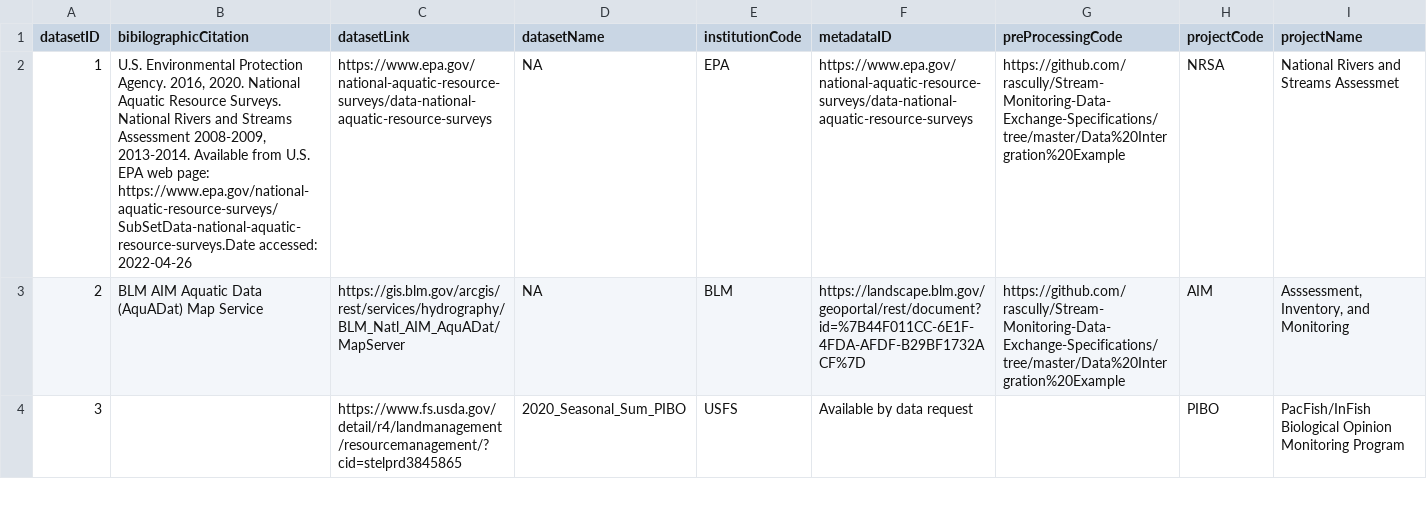
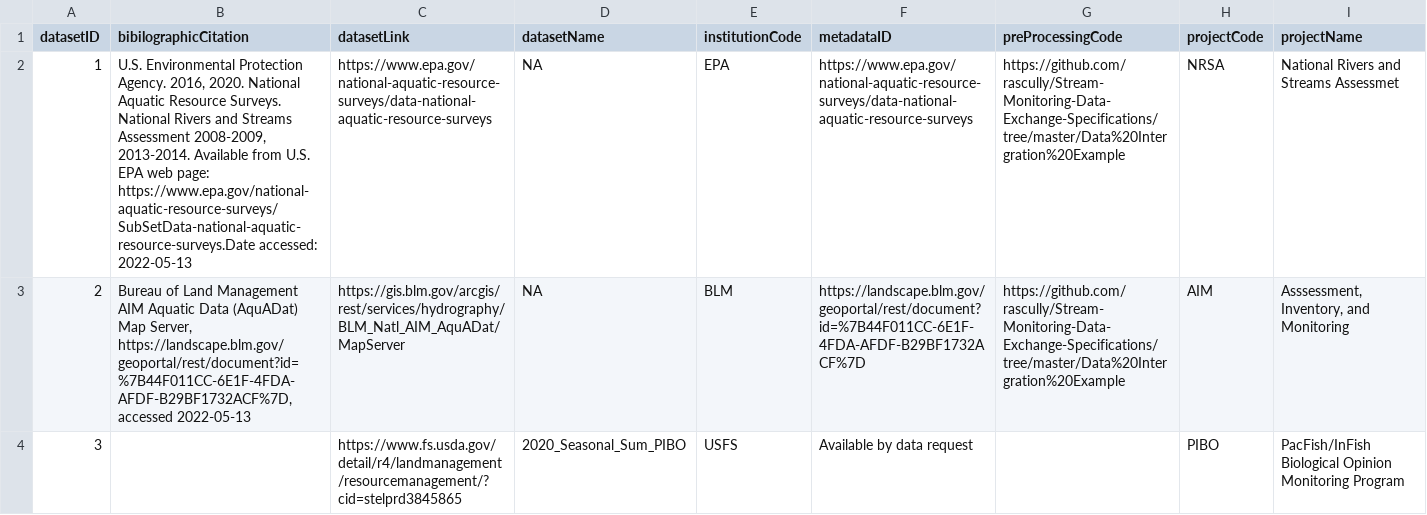
Before and after one commit to rascully/Stream-Monitoring-Data-Exchange-Specifications, a CSV file: Data Intergration Example/data/csv/RecordLevel.csv, drawn as a sheet; only a part is shown; the diff covers the shown part only; the diff names each change by its address in the sheet, - before the commit and + after, or states it on an @@ line.

```diff
--- a/Data Intergration Example/data/csv/RecordLevel.csv
+++ b/Data Intergration Example/data/csv/RecordLevel.csv
-B2 (bibilographicCitation): …https://www.epa.gov/national-aquatic-resource-surveys/SubSetData-national-aquatic-resource-surveys.Date accessed: 2022-04-26
+B2 (bibilographicCitation): …https://www.epa.gov/national-aquatic-resource-surveys/SubSetData-national-aquatic-resource-surveys.Date accessed: 2022-05-13
-B3 (bibilographicCitation): BLM AIM Aquatic Data (AquADat) Map Service
+B3 (bibilographicCitation): Bureau of Land Management AIM Aquatic Data (AquADat) Map Server, https://landscape.blm.gov/geoportal/rest/document?id=%7B44F011CC-6E1F-4FDA-AFDF-B29BF1732ACF%7D, accessed 2022-05-13
```
Also changed, not shown: 1 edited cell elsewhere in this file, Data Intergration Example/data/csv/DataMapping.csv, Data Intergration Example/data/csv/MetricControlledVocabulary.csv, 10 other files.
